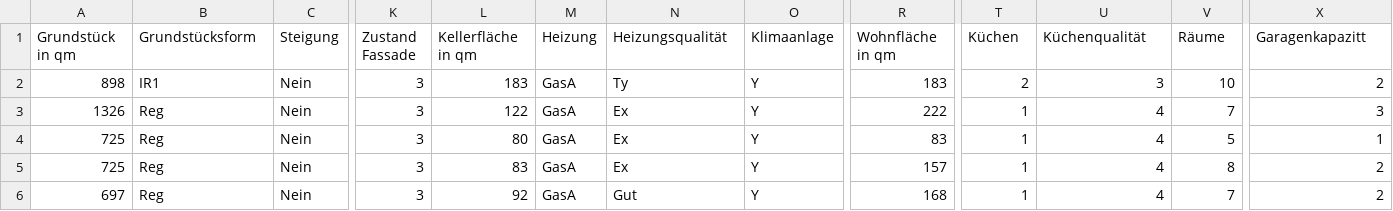
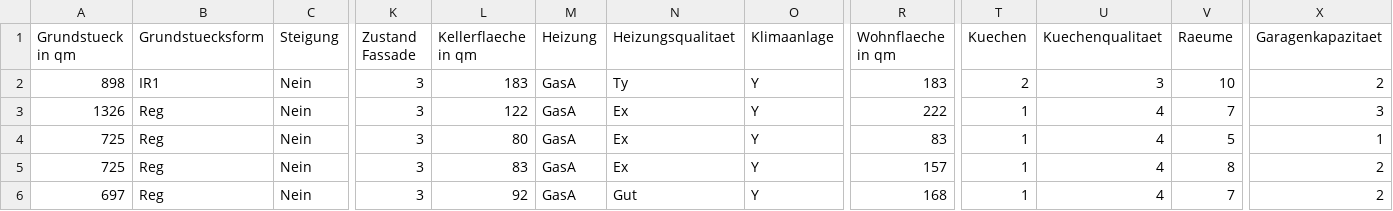
Before and after one commit to lucastanger/realestate_investment_analysis, a CSV file: Data.csv, drawn as a sheet; only a part is shown, gaps mark what is left out; the diff names each change by its address in the sheet, - before the commit and + after, or states it on an @@ line.

```diff
--- a/Data.csv
+++ b/Data.csv
-A1: Grundstück in qm
+A1: Grundstueck in qm
-B1: Grundstücksform
+B1: Grundstuecksform
-L1: Kellerfläche in qm
+L1: Kellerflaeche in qm
-N1: Heizungsqualität
+N1: Heizungsqualitaet
-R1: Wohnfläche in qm
+R1: Wohnflaeche in qm
-T1: Küchen
+T1: Kuechen
-U1: Küchenqualität
+U1: Kuechenqualitaet
-V1: Räume
+V1: Raeume
-X1: Garagenkapazitt
+X1: Garagenkapazitaet
```
Also changed, not shown: 12 other files.
